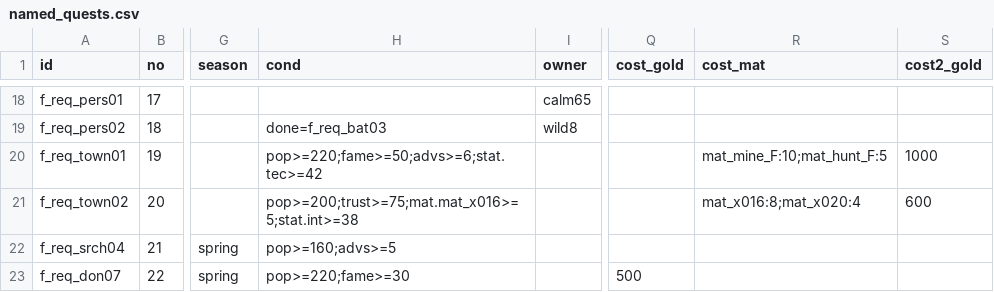
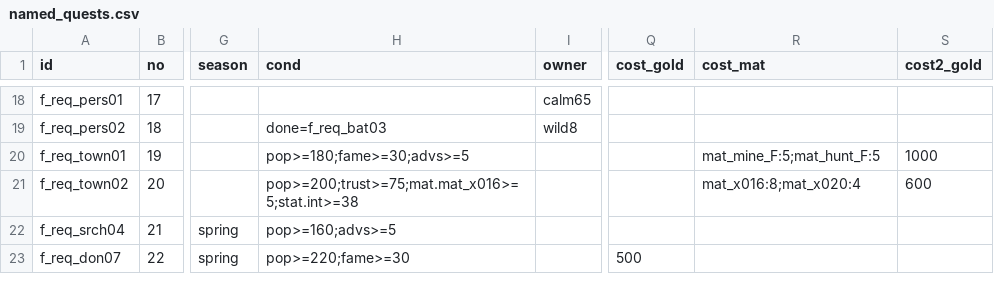
Before and after one commit to applesoda01/Project_F, a CSV file: prototype/data/named_quests.csv, drawn as a sheet; only a part is shown, gaps mark what is left out; the diff names each change by its address in the sheet, - before the commit and + after, or states it on an @@ line.

```diff
--- a/prototype/data/named_quests.csv
+++ b/prototype/data/named_quests.csv
-H20 (cond): pop>=220;fame>=50;advs>=6;stat.tec>=42
+H20 (cond): pop>=180;fame>=30;advs>=5
-R20 (cost_mat): mat_mine_F:10;mat_hunt_F:5
+R20 (cost_mat): mat_mine_F:5;mat_hunt_F:5
```
Also changed, not shown: 1 other file.
